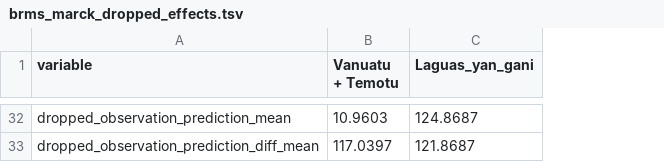
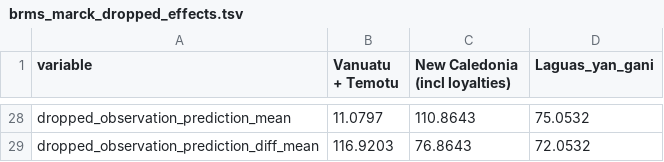
Before and after one commit to HedvigS/predicting_number_lgs_in_remote_oceania, a TSV file: code/output/results/brms_marck_dropped_effects.tsv, drawn as a sheet; only a part is shown, gaps mark what is left out; addresses are those after the commit; the diff covers the shown part only; the diff names each change by its address in the sheet, - before the commit and + after, or states it on an @@ line.

```diff
--- a/code/output/results/brms_marck_dropped_effects.tsv
+++ b/code/output/results/brms_marck_dropped_effects.tsv
+column C (New Caledonia (incl loyalties)), rows 28-29: 110.8643 | 76.8643
-B28 (Vanuatu + Temotu): 10.9603
+B28 (Vanuatu + Temotu): 11.0797
-D28 (Laguas_yan_gani): 124.8687
+D28 (Laguas_yan_gani): 75.0532
-B29 (Vanuatu + Temotu): 117.0397
+B29 (Vanuatu + Temotu): 116.9203
-D29 (Laguas_yan_gani): 121.8687
+D29 (Laguas_yan_gani): 72.0532
```
Also changed, not shown: 20 added rows, 24 removed rows and 12 edited cells elsewhere in this file, code/output/processed_data/RO_Hedvig_aggregate_marck_group.tsv, code/output/processed_data/RO_Hedvig_aggregate_medium_island.tsv, 19 other files.
